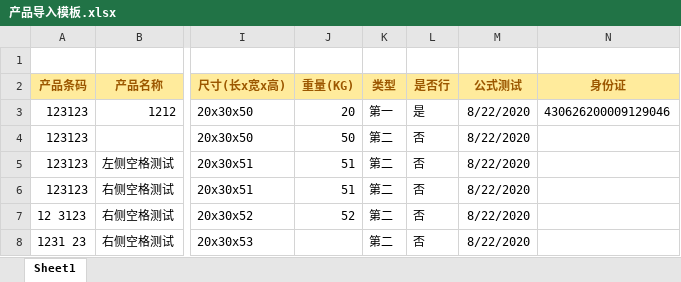
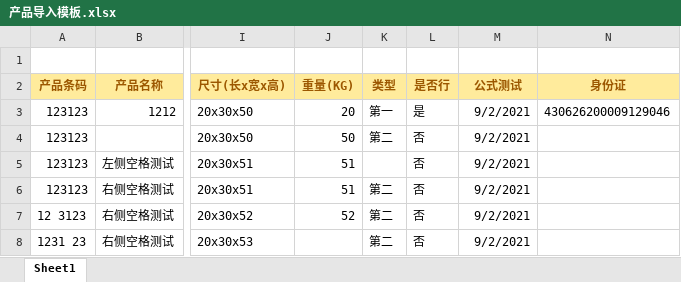
Before and after one commit to dotnetcore/Magicodes.IE, an Excel workbook: src/Magicodes.ExporterAndImporter.Tests/TestFiles/Import/产品导入模板.xlsx, sheet Sheet1, drawn as a sheet; only a part is shown, gaps mark what is left out; values as stored, in another font and other column widths than the file's, no borders; the diff names each change by its address in the sheet, - before the commit and + after, or states it on an @@ line.

```diff
--- a/src/Magicodes.ExporterAndImporter.Tests/TestFiles/Import/产品导入模板.xlsx (sheet Sheet1)
+++ b/src/Magicodes.ExporterAndImporter.Tests/TestFiles/Import/产品导入模板.xlsx (sheet Sheet1)
-M3:M8 (公式测试): 8/22/2020
+M3:M8 (公式测试): 9/2/2021
-K5 (类型): 第二
+K5 (类型): (empty)
```
Also changed, not shown: 3 other files.
